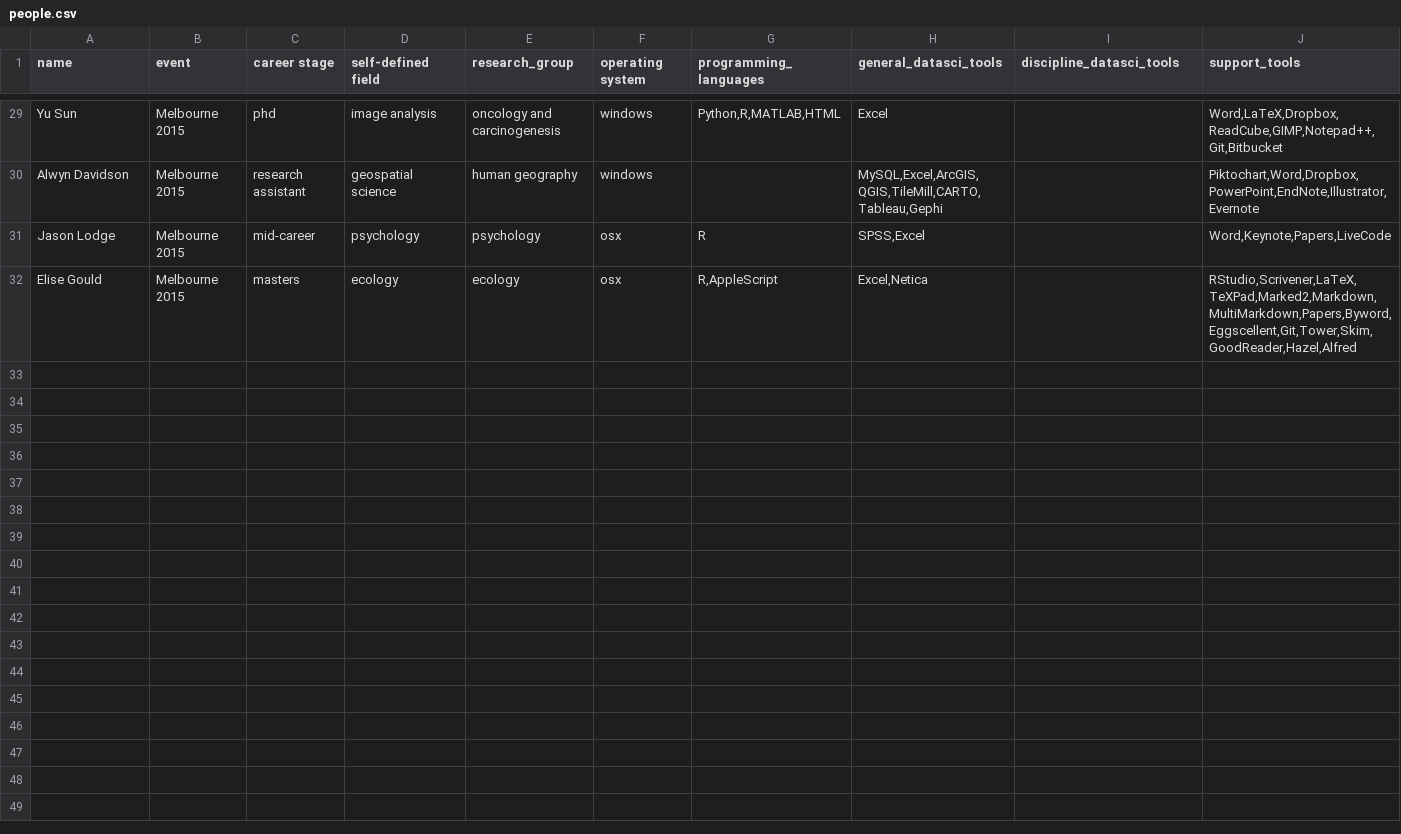
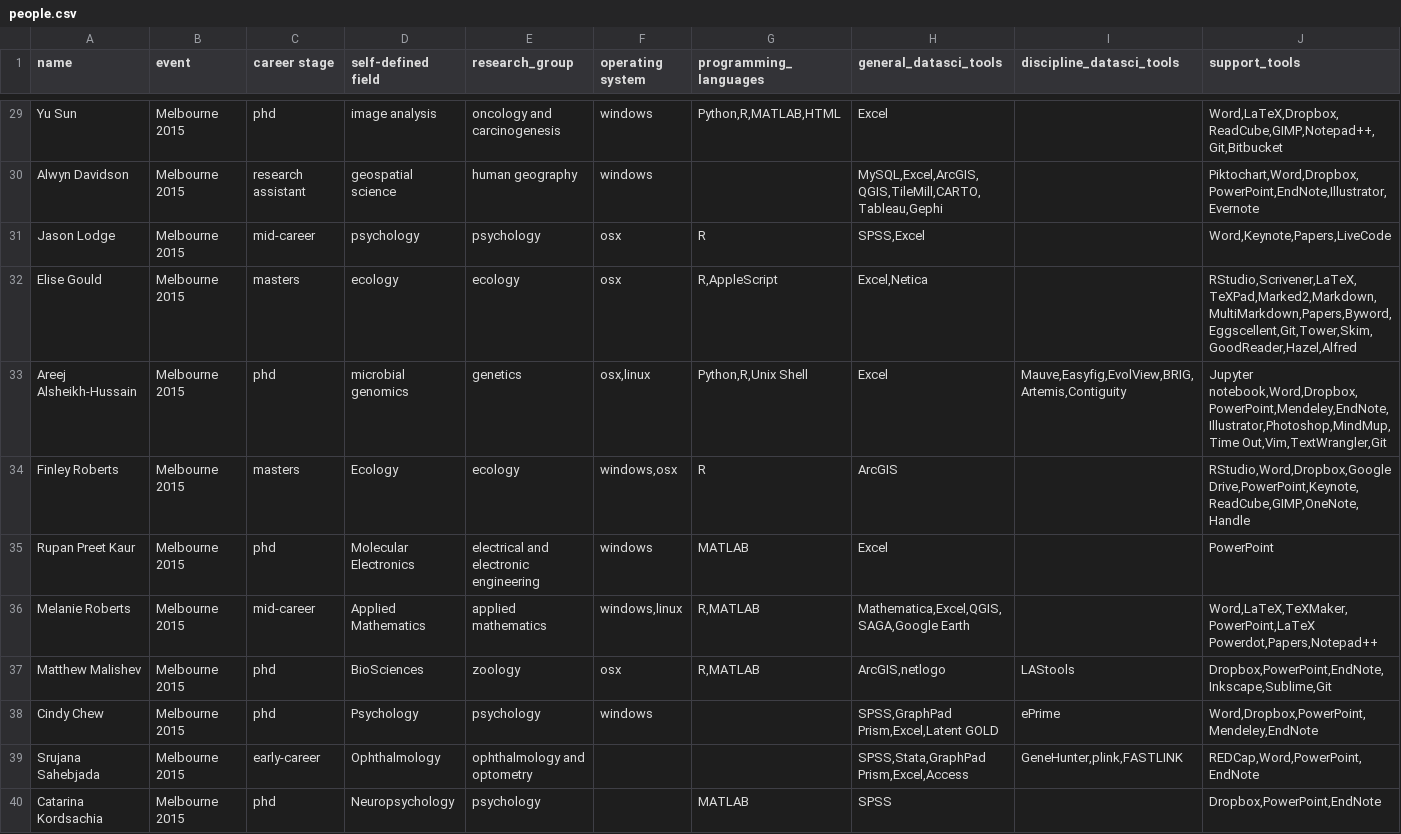
Before and after one commit to DamienIrving/resbaz-posters, a CSV file: data/people.csv, drawn as a sheet; only a part is shown, gaps mark what is left out; the diff covers the shown part only; the diff names each change by its address in the sheet, - before the commit and + after, or states it on an @@ line.

Commit message:
More data entry

```diff
--- a/data/people.csv
+++ b/data/people.csv
+row 33: Areej Alsheikh-Hussain | Melbourne 2015 | phd | microbial genomics | genetics | osx,linux | Python,R,Unix Shell | Excel | Mauve,Easyfig,EvolView,BRIG,Artemis,Contiguity | Jupyter notebook,Word,Dropbox,PowerPoint,Mendeley,EndNote,Illustrator,Photoshop,MindMup,Time Out,Vim,TextWrangler,Git
+row 34: Finley Roberts | Melbourne 2015 | masters | Ecology | ecology | windows,osx | R | ArcGIS |  | RStudio,Word,Dropbox,Google Drive,PowerPoint,Keynote,ReadCube,GIMP,OneNote,Handle
+row 35: Rupan Preet Kaur | Melbourne 2015 | phd | Molecular Electronics | electrical and electronic engineering | windows | MATLAB | Excel |  | PowerPoint
+row 36: Melanie Roberts | Melbourne 2015 | mid-career | Applied Mathematics | applied mathematics | windows,linux | R,MATLAB | Mathematica,Excel,QGIS,SAGA,Google Earth |  | Word,LaTeX,TeXMaker,PowerPoint,LaTeX Powerdot,Papers,Notepad++
+row 37: Matthew Malishev | Melbourne 2015 | phd | BioSciences | zoology | osx | R,MATLAB | ArcGIS,netlogo | LAStools | Dropbox,PowerPoint,EndNote,Inkscape,Sublime,Git
+row 38: Cindy Chew | Melbourne 2015 | phd | Psychology | psychology | windows |  | SPSS,GraphPad Prism,Excel,Latent GOLD | ePrime | Word,Dropbox,PowerPoint,Mendeley,EndNote
+row 39: Srujana Sahebjada | Melbourne 2015 | early-career | Ophthalmology | ophthalmology and optometry |  |  | SPSS,Stata,GraphPad Prism,Excel,Access | GeneHunter,plink,FASTLINK | REDCap,Word,PowerPoint,EndNote
+row 40: Catarina Kordsachia | Melbourne 2015 | phd | Neuropsychology | psychology |  | MATLAB | SPSS |  | Dropbox,PowerPoint,EndNote
```
Also changed, not shown: 7 added rows elsewhere in this file, data/anzsrc_research_groups.csv, data/discipline_datasci_tools.csv, 3 other files.
